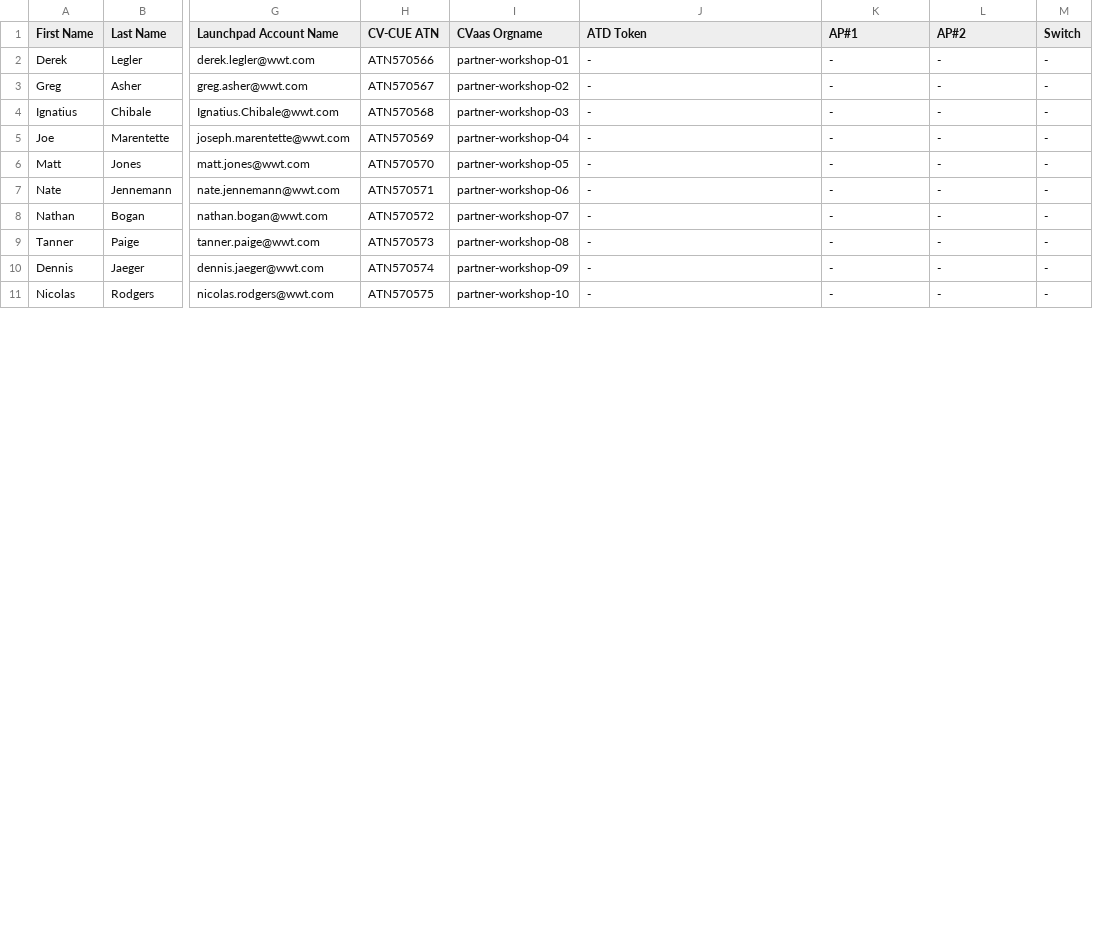
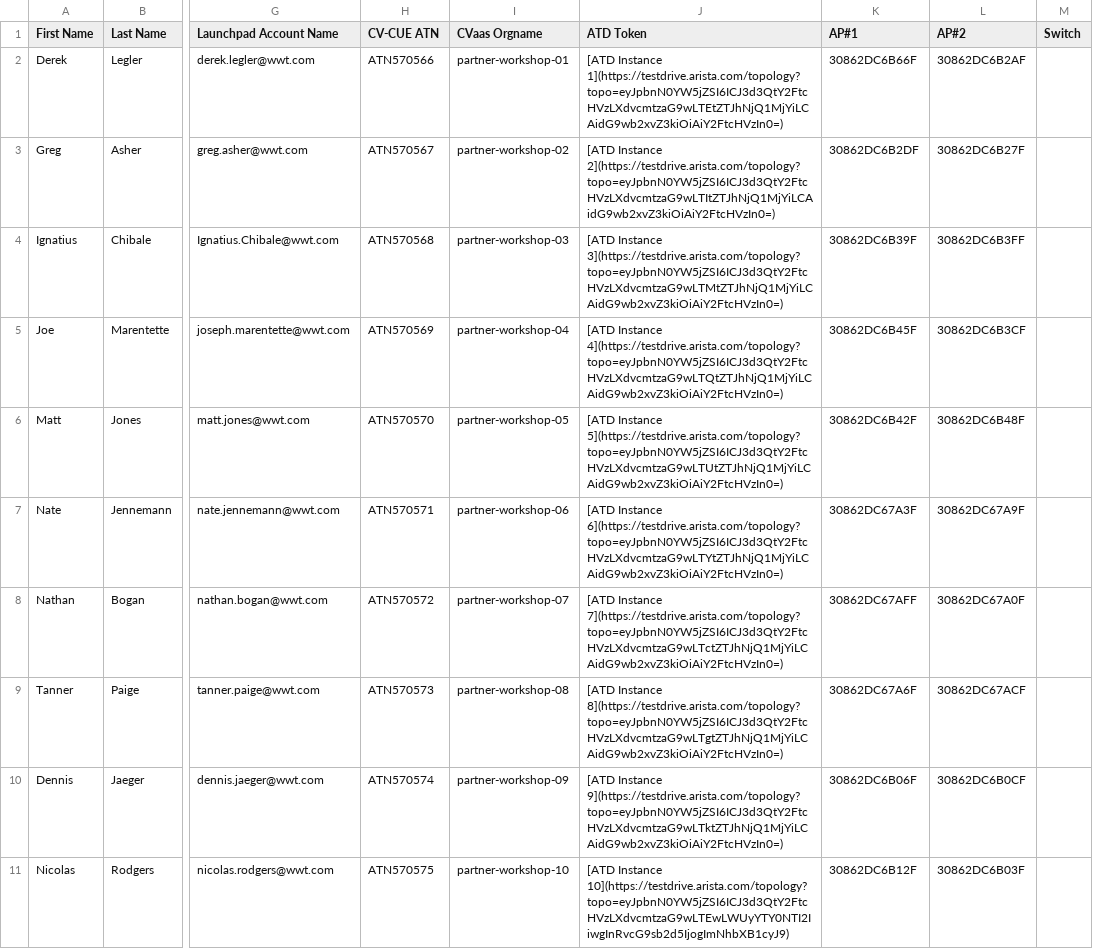
Before and after one commit to mbalagot12/wwt-docs, a CSV file: data/lab_assignment.csv, drawn as a sheet; only a part is shown, gaps mark what is left out; the diff covers the shown part only; the diff names each change by its address in the sheet, - before the commit and + after, or states it on an @@ line.

Commit message:
Updated lab_assignment and images

```diff
--- a/data/lab_assignment.csv
+++ b/data/lab_assignment.csv
-J2 (ATD Token): -
+J2 (ATD Token): [ATD Instance 1](https://testdrive.arista.com/topology?topo=eyJpbnN0YW5jZSI6ICJ3d3QtY2FtcHVzLXdvcmtzaG9wLTEtZTJhNjQ1MjYiLCAidG9wb2xvZ3kiOiAiY2FtcHVzIn0=)
-K2 (AP#1): -
+K2 (AP#1): 30862DC6B66F
-L2 (AP#2): -
+L2 (AP#2): 30862DC6B2AF
-M2:M11 (Switch): -
+M2:M11 (Switch): (empty)
-J3 (ATD Token): -
+J3 (ATD Token): [ATD Instance 2](https://testdrive.arista.com/topology?topo=eyJpbnN0YW5jZSI6ICJ3d3QtY2FtcHVzLXdvcmtzaG9wLTItZTJhNjQ1MjYiLCAidG9wb2xvZ3kiOiAiY2FtcHVzIn0=)
-K3 (AP#1): -
+K3 (AP#1): 30862DC6B2DF
-L3 (AP#2): -
+L3 (AP#2): 30862DC6B27F
-J4 (ATD Token): -
+J4 (ATD Token): [ATD Instance 3](https://testdrive.arista.com/topology?topo=eyJpbnN0YW5jZSI6ICJ3d3QtY2FtcHVzLXdvcmtzaG9wLTMtZTJhNjQ1MjYiLCAidG9wb2xvZ3kiOiAiY2FtcHVzIn0=)
-K4 (AP#1): -
+K4 (AP#1): 30862DC6B39F
-L4 (AP#2): -
+L4 (AP#2): 30862DC6B3FF
-J5 (ATD Token): -
+J5 (ATD Token): [ATD Instance 4](https://testdrive.arista.com/topology?topo=eyJpbnN0YW5jZSI6ICJ3d3QtY2FtcHVzLXdvcmtzaG9wLTQtZTJhNjQ1MjYiLCAidG9wb2xvZ3kiOiAiY2FtcHVzIn0=)
-K5 (AP#1): -
+K5 (AP#1): 30862DC6B45F
-L5 (AP#2): -
+L5 (AP#2): 30862DC6B3CF
-J6 (ATD Token): -
+J6 (ATD Token): [ATD Instance 5](https://testdrive.arista.com/topology?topo=eyJpbnN0YW5jZSI6ICJ3d3QtY2FtcHVzLXdvcmtzaG9wLTUtZTJhNjQ1MjYiLCAidG9wb2xvZ3kiOiAiY2FtcHVzIn0=)
-K6 (AP#1): -
+K6 (AP#1): 30862DC6B42F
-L6 (AP#2): -
+L6 (AP#2): 30862DC6B48F
-J7 (ATD Token): -
+J7 (ATD Token): [ATD Instance 6](https://testdrive.arista.com/topology?topo=eyJpbnN0YW5jZSI6ICJ3d3QtY2FtcHVzLXdvcmtzaG9wLTYtZTJhNjQ1MjYiLCAidG9wb2xvZ3kiOiAiY2FtcHVzIn0=)
-K7 (AP#1): -
+K7 (AP#1): 30862DC67A3F
-L7 (AP#2): -
+L7 (AP#2): 30862DC67A9F
-J8 (ATD Token): -
+J8 (ATD Token): [ATD Instance 7](https://testdrive.arista.com/topology?topo=eyJpbnN0YW5jZSI6ICJ3d3QtY2FtcHVzLXdvcmtzaG9wLTctZTJhNjQ1MjYiLCAidG9wb2xvZ3kiOiAiY2FtcHVzIn0=)
-K8 (AP#1): -
+K8 (AP#1): 30862DC67AFF
-L8 (AP#2): -
+L8 (AP#2): 30862DC67A0F
-J9 (ATD Token): -
+J9 (ATD Token): [ATD Instance 8](https://testdrive.arista.com/topology?topo=eyJpbnN0YW5jZSI6ICJ3d3QtY2FtcHVzLXdvcmtzaG9wLTgtZTJhNjQ1MjYiLCAidG9wb2xvZ3kiOiAiY2FtcHVzIn0=)
-K9 (AP#1): -
+K9 (AP#1): 30862DC67A6F
-L9 (AP#2): -
+L9 (AP#2): 30862DC67ACF
-J10 (ATD Token): -
+J10 (ATD Token): [ATD Instance 9](https://testdrive.arista.com/topology?topo=eyJpbnN0YW5jZSI6ICJ3d3QtY2FtcHVzLXdvcmtzaG9wLTktZTJhNjQ1MjYiLCAidG9wb2xvZ3kiOiAiY2FtcHVzIn0=)
-K10 (AP#1): -
+K10 (AP#1): 30862DC6B06F
-L10 (AP#2): -
+L10 (AP#2): 30862DC6B0CF
-J11 (ATD Token): -
+J11 (ATD Token): [ATD Instance 10](https://testdrive.arista.com/topology?topo=eyJpbnN0YW5jZSI6ICJ3d3QtY2FtcHVzLXdvcmtzaG9wLTEwLWUyYTY0NTI2IiwgInRvcG9sb2d5IjogImNhbXB1cyJ9)
-K11 (AP#1): -
+K11 (AP#1): 30862DC6B12F
-L11 (AP#2): -
+L11 (AP#2): 30862DC6B03F
```
Also changed, not shown: 3 added rows, 4 removed rows and 34 edited cells elsewhere in this file, 54 other files.
